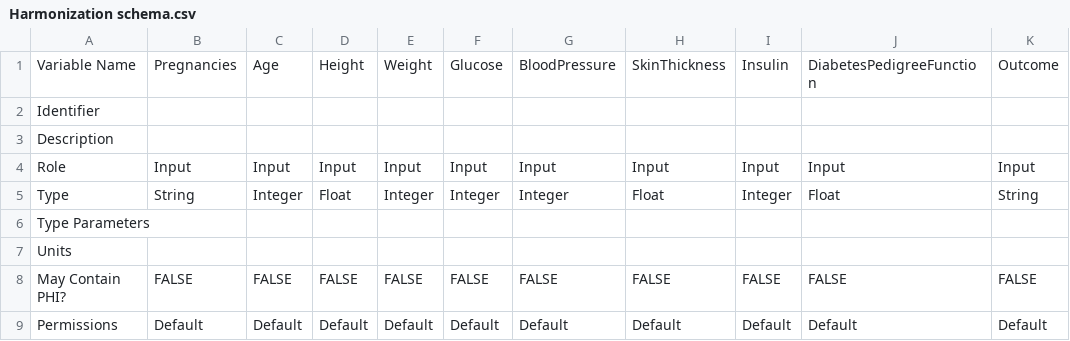
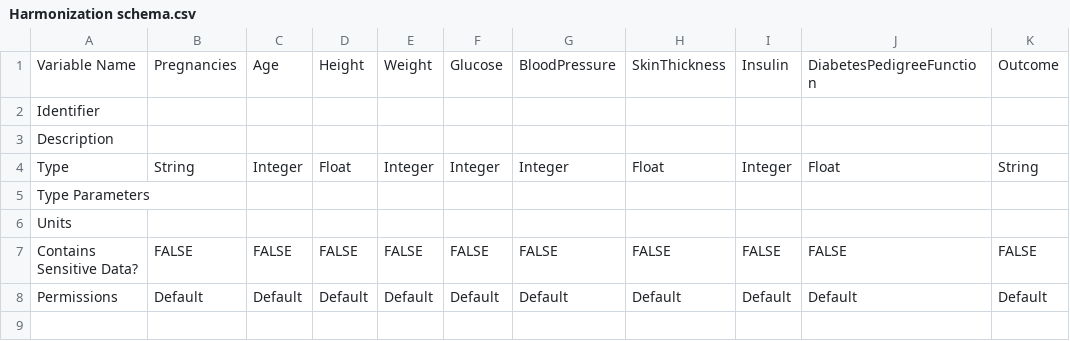
Before and after one commit to RhinoHealth/user-resources, a CSV file: tutorials/tutorial_2/schemas/Harmonization schema.csv, drawn as a sheet.

Commit message:
Updated tutorial 1 schema naming convention to conform with FCP (#82)
* Updated tutorial 1 schema naming convention to conform with FCP

* Updated tutorial 2 schema naming convention

---------

Co-authored-by: Tony Buschiazzo <tonybuschiazzo@Tonys-Air.twcny.rr.com>

```diff
--- a/tutorials/tutorial_2/schemas/Harmonization schema.csv
+++ b/tutorials/tutorial_2/schemas/Harmonization schema.csv
@@ -3,3 +3,2 @@ Identifier,,,,,,,,,,
 Description,,,,,,,,,,
-Role,Input,Input,Input,Input,Input,Input,Input,Input,Input,Input
 Type,String,Integer,Float,Integer,Integer,Integer,Float,Integer,Float,String
@@ -7,3 +6,3 @@ Type Parameters,,,,,,,,,,
 Units,,,,,,,,,,
-May Contain PHI?,FALSE,FALSE,FALSE,FALSE,FALSE,FALSE,FALSE,FALSE,FALSE,FALSE
+Contains Sensitive Data?,FALSE,FALSE,FALSE,FALSE,FALSE,FALSE,FALSE,FALSE,FALSE,FALSE
 Permissions,Default,Default,Default,Default,Default,Default,Default,Default,Default,Default
```
Also changed, not shown: tutorials/tutorial_1/schemas/Pneumonia Input Schema.csv, tutorials/tutorial_1/schemas/Pneumonia Output Schema.csv.
